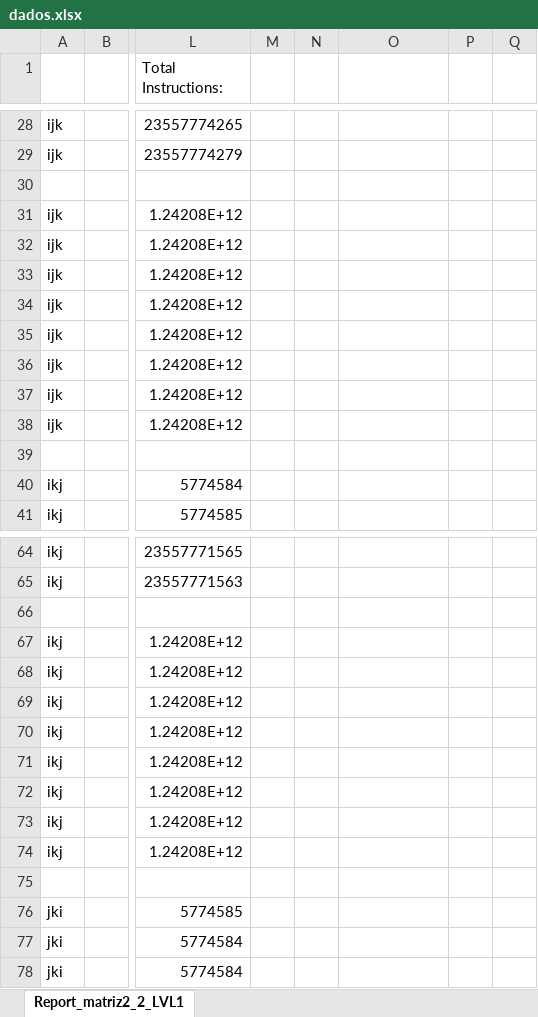
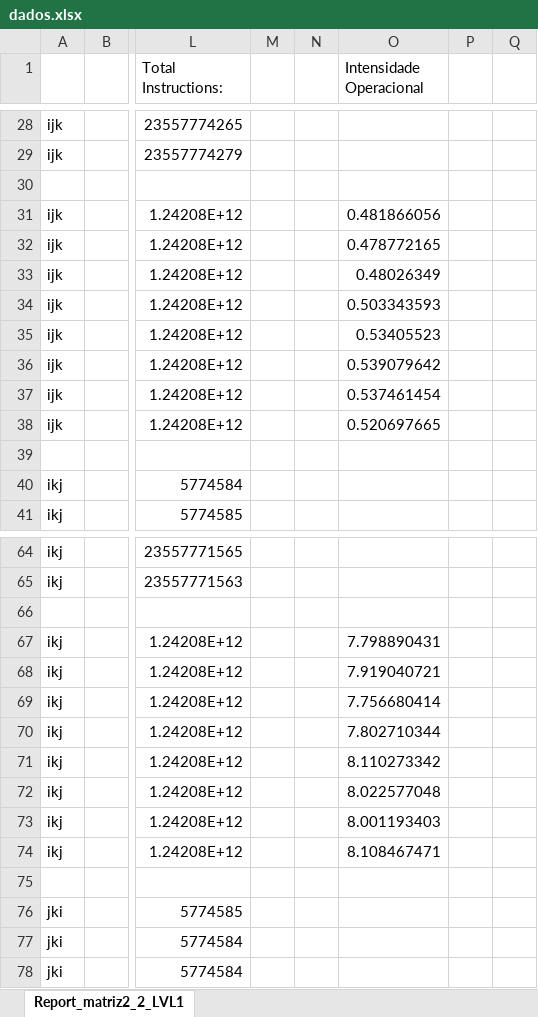
Before and after one commit to RuiBMachado/aa, an Excel workbook: dados.xlsx, sheet Report_matriz2_2_LVL1, drawn as a sheet; only a part is shown, gaps mark what is left out; values as stored, in another font and other column widths than the file's, no borders; the diff covers the shown part only; the diff names each change by its address in the sheet, - before the commit and + after, or states it on an @@ line.

```diff
--- a/dados.xlsx (sheet Report_matriz2_2_LVL1)
+++ b/dados.xlsx (sheet Report_matriz2_2_LVL1)
-O1: (empty)
+O1: Intensidade Operacional
-O31 (Intensidade Operacional): (empty)
+O31 (Intensidade Operacional): 0.481866056
-O32 (Intensidade Operacional): (empty)
+O32 (Intensidade Operacional): 0.478772165
-O33 (Intensidade Operacional): (empty)
+O33 (Intensidade Operacional): 0.48026349
-O34 (Intensidade Operacional): (empty)
+O34 (Intensidade Operacional): 0.503343593
-O35 (Intensidade Operacional): (empty)
+O35 (Intensidade Operacional): 0.53405523
-O36 (Intensidade Operacional): (empty)
+O36 (Intensidade Operacional): 0.539079642
-O37 (Intensidade Operacional): (empty)
+O37 (Intensidade Operacional): 0.537461454
-O38 (Intensidade Operacional): (empty)
+O38 (Intensidade Operacional): 0.520697665
-O67 (Intensidade Operacional): (empty)
+O67 (Intensidade Operacional): 7.798890431
-O68 (Intensidade Operacional): (empty)
+O68 (Intensidade Operacional): 7.919040721
-O69 (Intensidade Operacional): (empty)
+O69 (Intensidade Operacional): 7.756680414
-O70 (Intensidade Operacional): (empty)
+O70 (Intensidade Operacional): 7.802710344
-O71 (Intensidade Operacional): (empty)
+O71 (Intensidade Operacional): 8.110273342
-O72 (Intensidade Operacional): (empty)
+O72 (Intensidade Operacional): 8.022577048
-O73 (Intensidade Operacional): (empty)
+O73 (Intensidade Operacional): 8.001193403
-O74 (Intensidade Operacional): (empty)
+O74 (Intensidade Operacional): 8.108467471
```
Also changed, not shown: 32 edited cells elsewhere in this sheet.
